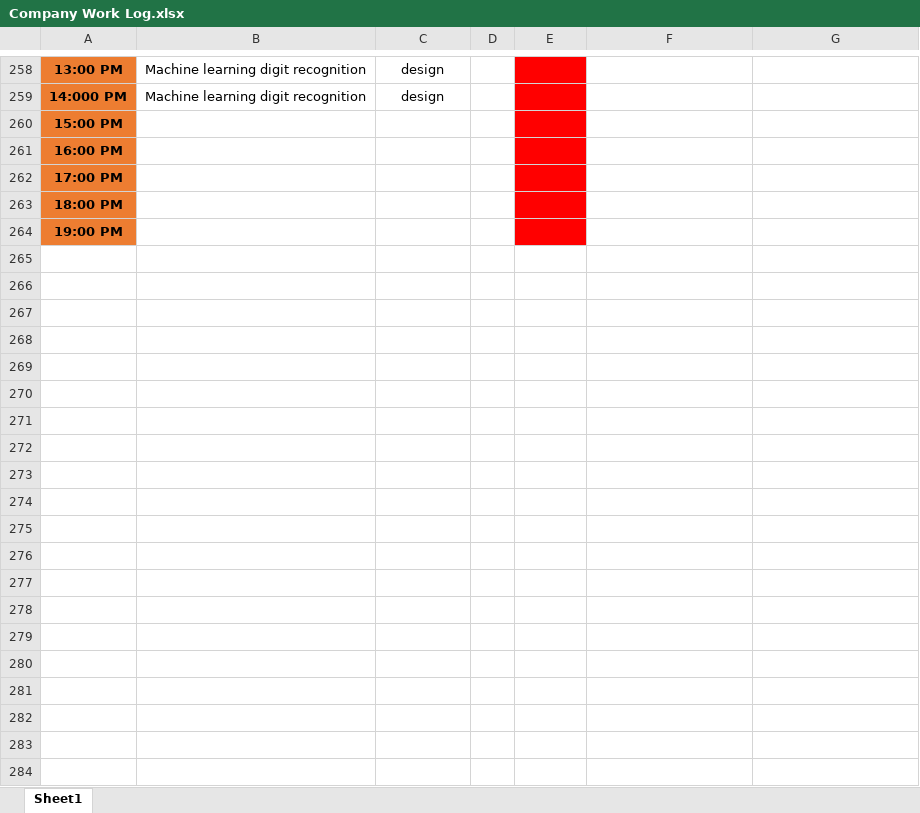
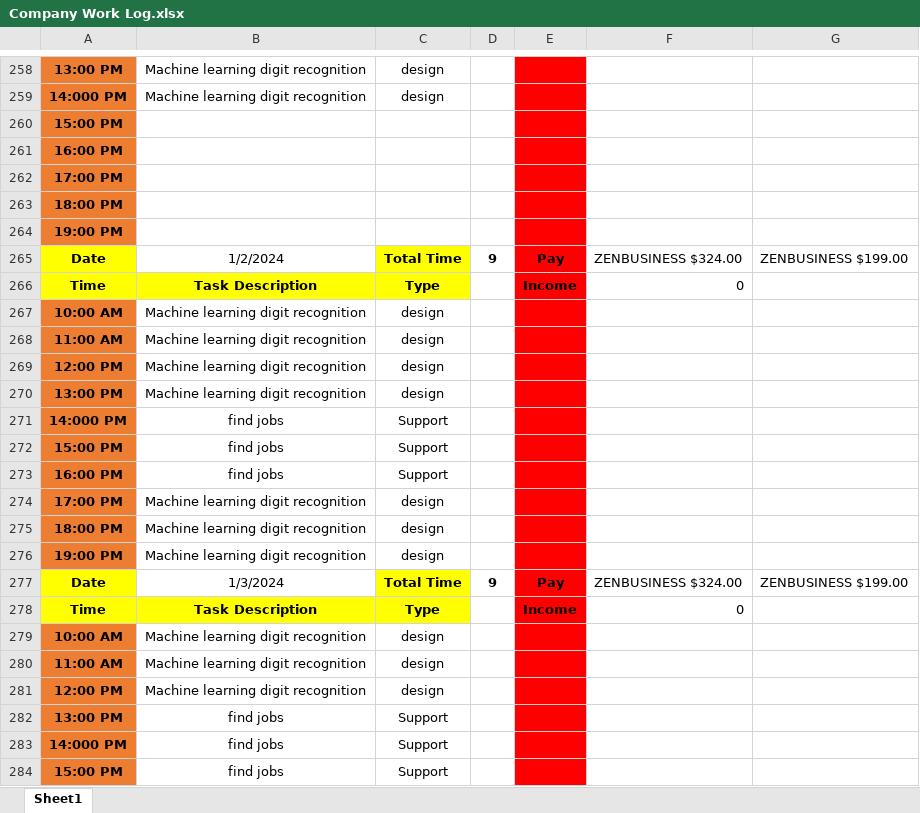
Before and after one commit to Bowen-Zhai/PCB-PLUSONE-LLC, an Excel workbook: Company Work Log.xlsx, sheet Sheet1, drawn as a sheet; only a part is shown, gaps mark what is left out; values as stored, in another font and other column widths than the file's, no borders; the diff covers the shown part only; the diff names each change by its address in the sheet, - before the commit and + after, or states it on an @@ line.

Commit message:
WORKLOG SYNC, SAME ON CLOCKIFY

```diff
--- a/Company Work Log.xlsx (sheet Sheet1)
+++ b/Company Work Log.xlsx (sheet Sheet1)
+row 265: Date | 1/2/2024 | Total Time | 9 | Pay | ZENBUSINESS $324.00 | ZENBUSINESS $199.00
+row 266: Time | Task Description | Type |  | Income | 0
+row 267: 10:00 AM | Machine learning digit recognition | design
+row 268: 11:00 AM | Machine learning digit recognition | design
+row 269: 12:00 PM | Machine learning digit recognition | design
+row 270: 13:00 PM | Machine learning digit recognition | design
+row 271: 14:000 PM | find jobs | Support
+row 272: 15:00 PM | find jobs | Support
+row 273: 16:00 PM | find jobs | Support
+row 274: 17:00 PM | Machine learning digit recognition | design
+row 275: 18:00 PM | Machine learning digit recognition | design
+row 276: 19:00 PM | Machine learning digit recognition | design
+row 277: Date | 1/3/2024 | Total Time | 9 | Pay | ZENBUSINESS $324.00 | ZENBUSINESS $199.00
+row 278: Time | Task Description | Type |  | Income | 0
+row 279: 10:00 AM | Machine learning digit recognition | design
+row 280: 11:00 AM | Machine learning digit recognition | design
+row 281: 12:00 PM | Machine learning digit recognition | design
+row 282: 13:00 PM | find jobs | Support
+row 283: 14:000 PM | find jobs | Support
+row 284: 15:00 PM | find jobs | Support
```
Also changed, not shown: 88 added rows elsewhere in this sheet.
